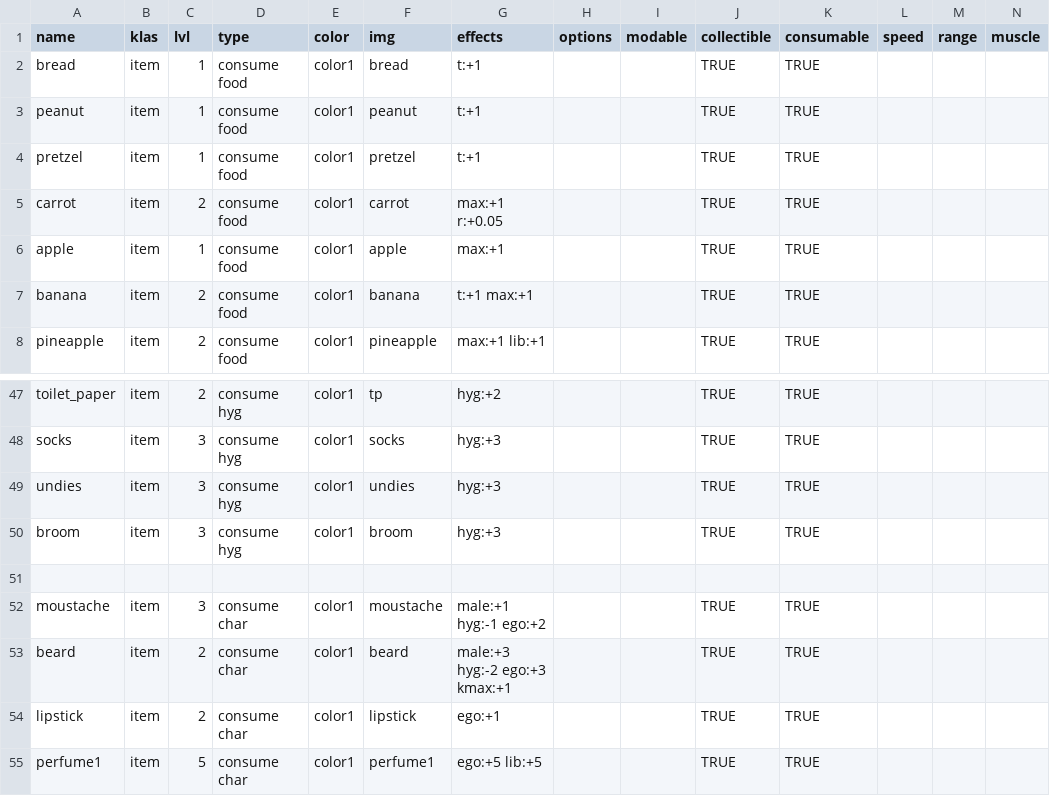
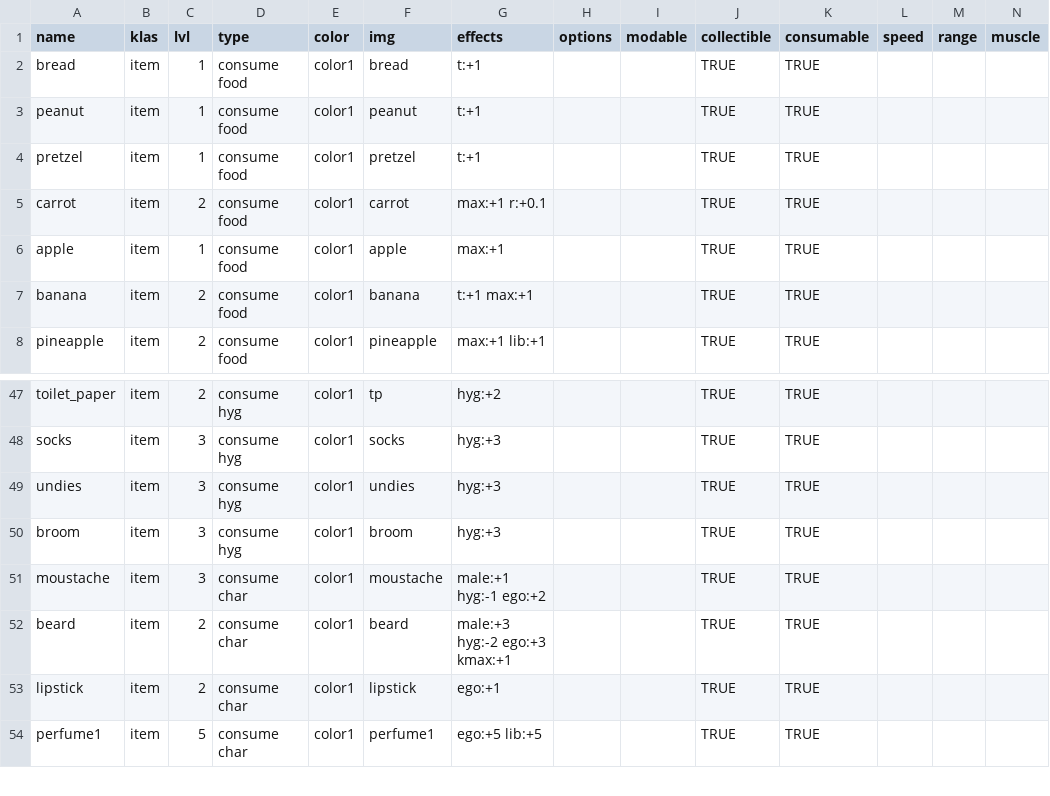
Before and after one commit to dimch0/circles, a CSV file: data/scenario_01/data.csv, drawn as a sheet; only a part is shown, gaps mark what is left out; rows hold the shown columns only; the diff names each change by its address in the sheet, - before the commit and + after, or states it on an @@ line.

```diff
--- a/data/scenario_01/data.csv
+++ b/data/scenario_01/data.csv
-G5 (effects): max:+1 r:+0.05
+G5 (effects): max:+1 r:+0.1
-row 51: (empty)
```
Also changed, not shown: 1 other file.
